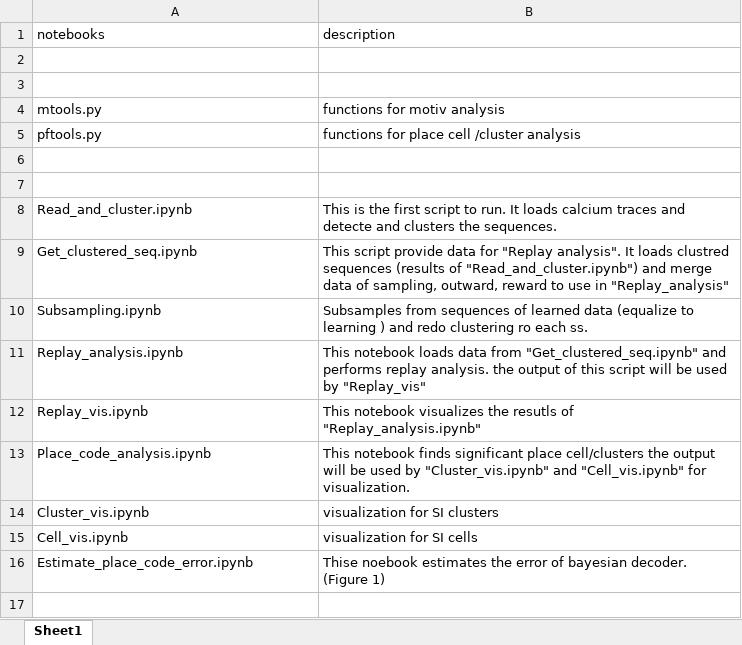
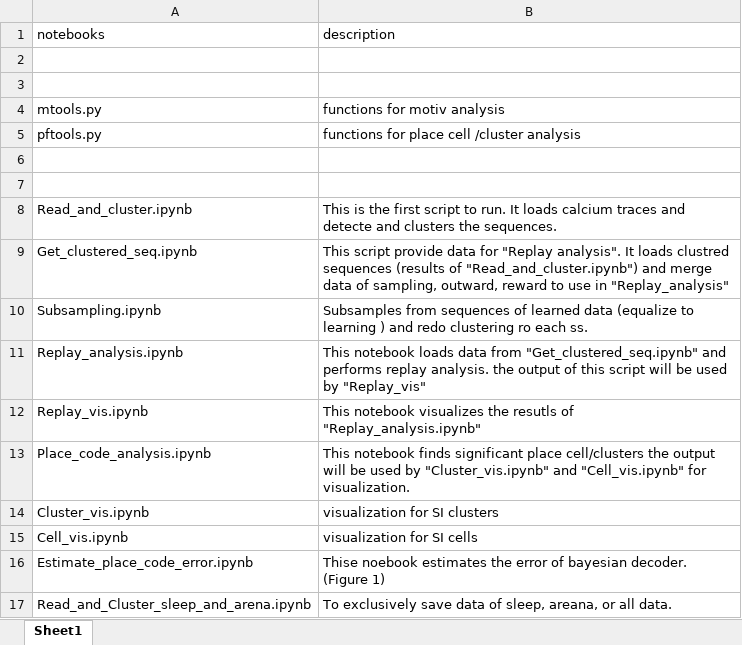
Before and after one commit to HamedShabani/PFC_sequence_analysis, an Excel workbook: code_names.xlsx, sheet Sheet1, drawn as a sheet; values as stored, in another font and other column widths than the file's, no borders; the diff names each change by its address in the sheet, - before the commit and + after, or states it on an @@ line.

```diff
--- a/code_names.xlsx (sheet Sheet1)
+++ b/code_names.xlsx (sheet Sheet1)
+row 17: Read_and_Cluster_sleep_and_arena.ipynb | To exclusively save data of sleep, areana, or all data.
```
Also changed, not shown: 6 other files.
